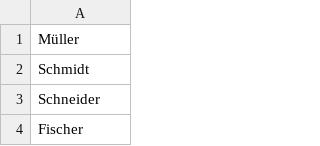
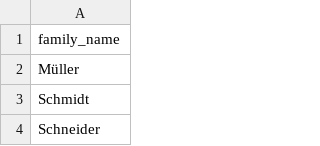
Before and after one commit to aktin/cda-test-data-generator, a CSV file: resources/value_sets/family_names.csv, drawn as a sheet; only a part is shown; the shorter side is filled out with more unchanged rows; the diff names each change by its address in the sheet, - before the commit and + after, or states it on an @@ line.

```diff
--- a/resources/value_sets/family_names.csv
+++ b/resources/value_sets/family_names.csv
+row 1: family_name
```
Also changed, not shown: resources/value_sets/cedis.csv, resources/value_sets/diagnostik.csv, 1 other file.
